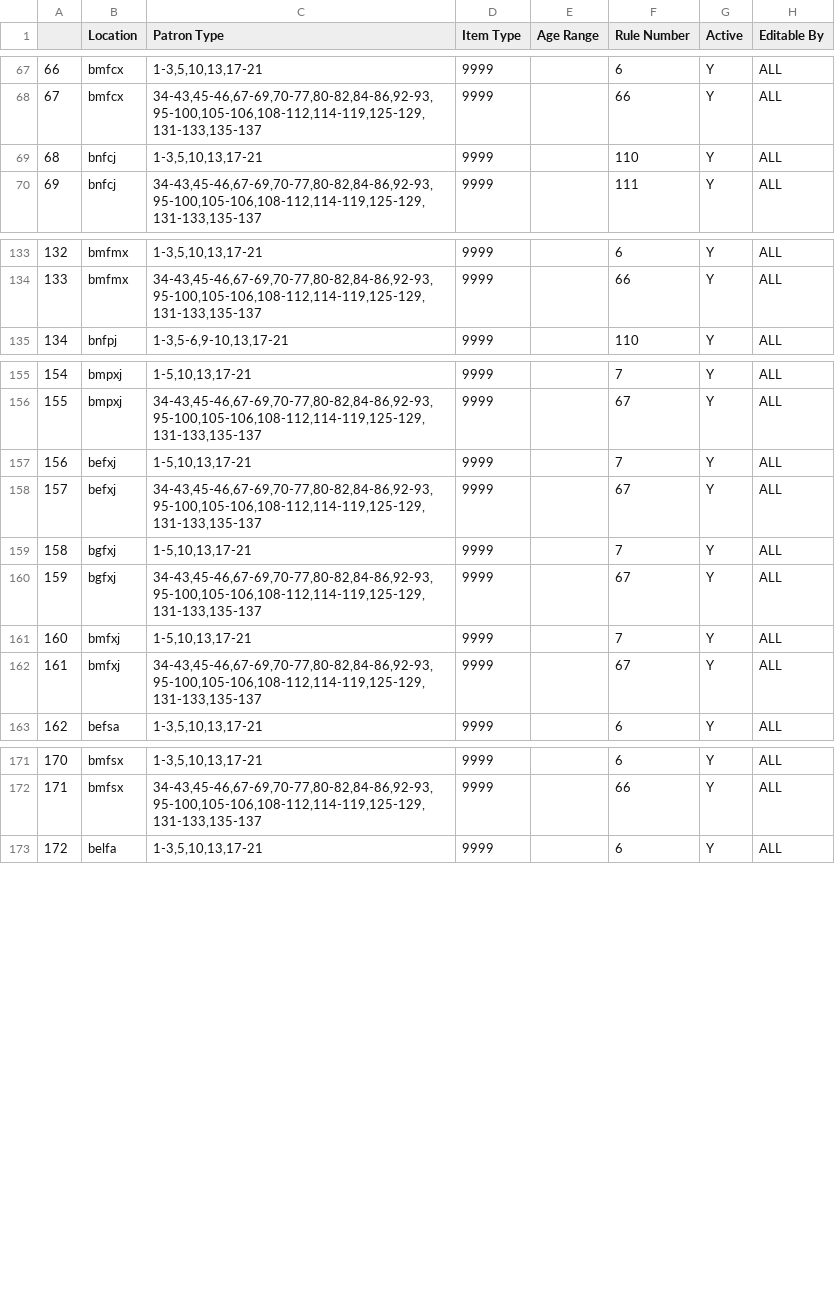
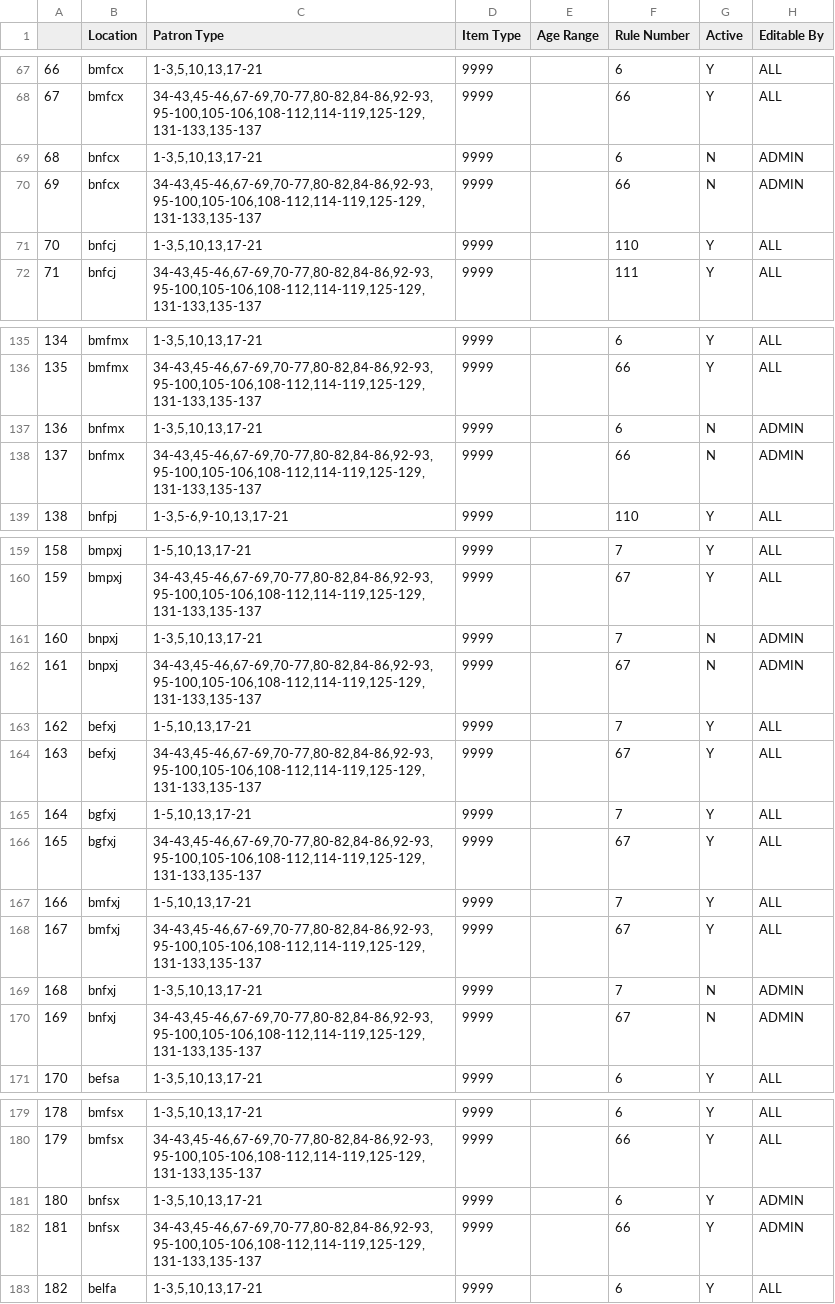
Before and after one commit to MarmotLibraryNetwork/sierraloanrules, a CSV file: flatirons/fl_lrdt.csv, drawn as a sheet; only a part is shown, gaps mark what is left out; addresses are those after the commit; the diff covers the shown part only; the diff names each change by its address in the sheet, - before the commit and + after, or states it on an @@ line.

Commit message:
MLN1 and MLN2: See description
Continuation of LRDT editing based on requests from Nina at Bud, renamed Bud loan rules not being used to Do Not Use bb, added new location codes to LRDT for Boulder NoBo -- also deactivated NoBo lines allowing holds (will reactivate July 8th)

```diff
--- a/flatirons/fl_lrdt.csv
+++ b/flatirons/fl_lrdt.csv
+row 69: 68 | bnfcx | 1-3,5,10,13,17-21 | 9999 |  | 6 | N | ADMIN
+row 70: 69 | bnfcx | 34-43,45-46,67-69,70-77,80-82,84-86,92-93,95-100,105-106,108-112,114-119,125-129,131-133,135-137 | 9999 |  | 66 | N | ADMIN
@@ column A renumbered from row 71 down @@
+row 137: 136 | bnfmx | 1-3,5,10,13,17-21 | 9999 |  | 6 | N | ADMIN
+row 138: 137 | bnfmx | 34-43,45-46,67-69,70-77,80-82,84-86,92-93,95-100,105-106,108-112,114-119,125-129,131-133,135-137 | 9999 |  | 66 | N | ADMIN
+row 161: 160 | bnpxj | 1-3,5,10,13,17-21 | 9999 |  | 7 | N | ADMIN
+row 162: 161 | bnpxj | 34-43,45-46,67-69,70-77,80-82,84-86,92-93,95-100,105-106,108-112,114-119,125-129,131-133,135-137 | 9999 |  | 67 | N | ADMIN
+row 169: 168 | bnfxj | 1-3,5,10,13,17-21 | 9999 |  | 7 | N | ADMIN
+row 170: 169 | bnfxj | 34-43,45-46,67-69,70-77,80-82,84-86,92-93,95-100,105-106,108-112,114-119,125-129,131-133,135-137 | 9999 |  | 67 | N | ADMIN
+row 181: 180 | bnfsx | 1-3,5,10,13,17-21 | 9999 |  | 6 | Y | ADMIN
+row 182: 181 | bnfsx | 34-43,45-46,67-69,70-77,80-82,84-86,92-93,95-100,105-106,108-112,114-119,125-129,131-133,135-137 | 9999 |  | 66 | Y | ADMIN
```
Also changed, not shown: 2 added rows and 6 edited cells elsewhere in this file, loan_rules.csv, lrdt.csv.
